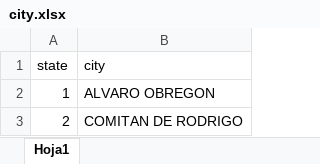
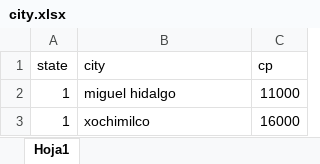
Before and after one commit to ericBelloo/engine, an Excel workbook: static/files/city.xlsx, sheet Hoja1, drawn as a sheet; values as stored, in another font and other column widths than the file's, no borders; removed rows and columns are numbered as before the commit, all else as after; the diff names each change by its address in the sheet, - before the commit and + after, or states it on an @@ line.

```diff
--- a/static/files/city.xlsx (sheet Hoja1)
+++ b/static/files/city.xlsx (sheet Hoja1)
+column C (cp), row 2: 11000
-B2 (city): ALVARO OBREGON
+B2 (city): miguel hidalgo
-row 3: 2 | COMITAN DE RODRIGO
+row 3: 1 | xochimilco | 16000
```
Also changed, not shown: static/files/cp.xlsx, static/files/state.xlsx, 19 other files.
